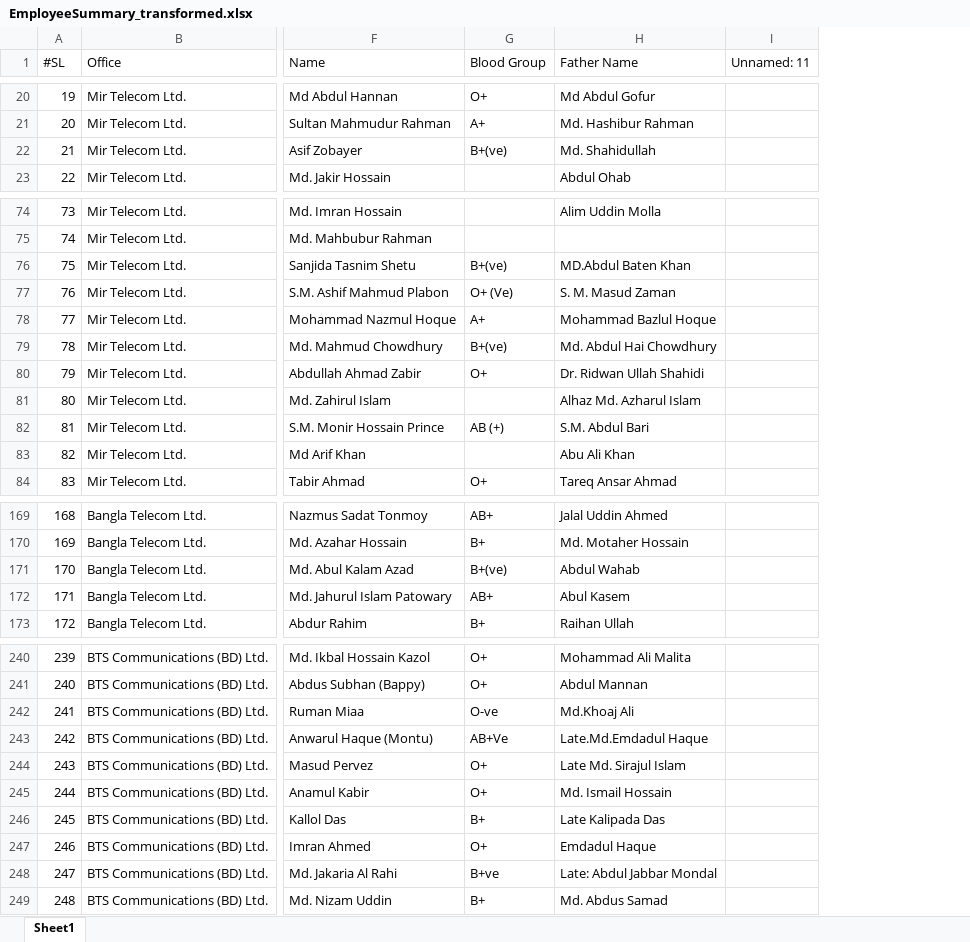
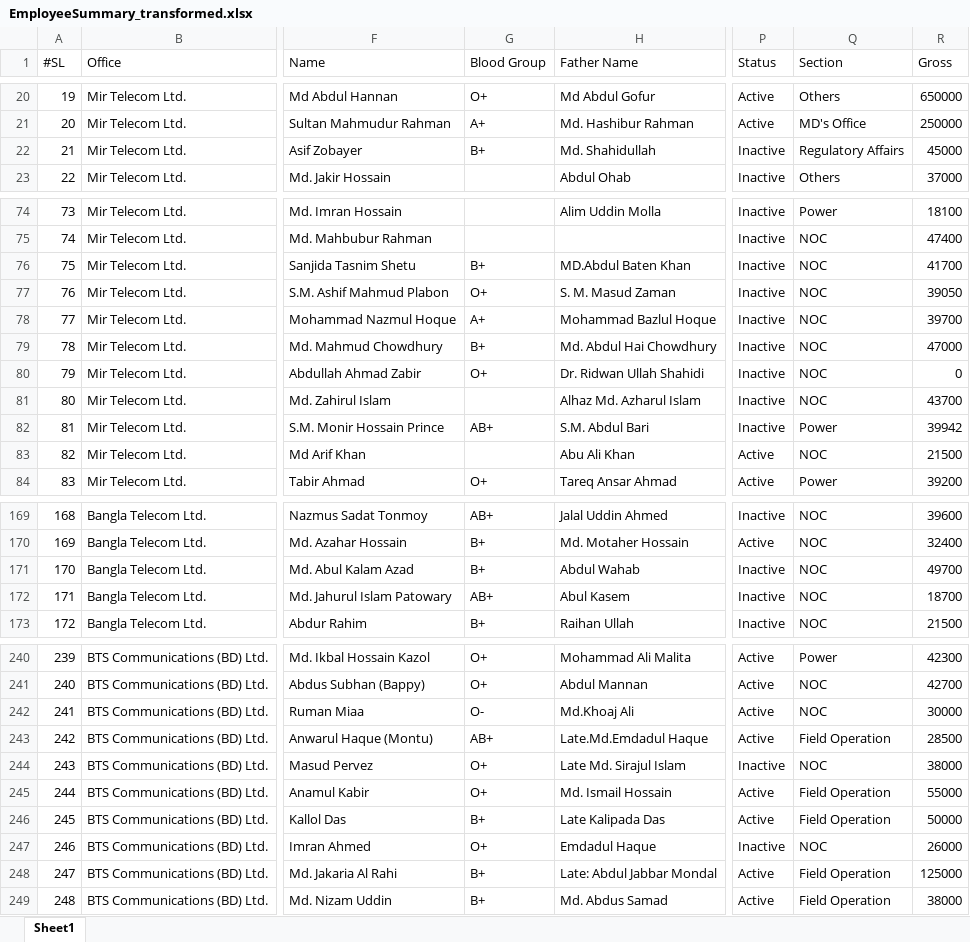
Before and after one commit to AfifRayhan/Mir-HR-Management-System, an Excel workbook: EmployeeSummary_transformed.xlsx, sheet Sheet1, drawn as a sheet; only a part is shown, gaps mark what is left out; values as stored, in another font and other column widths than the file's, no borders; removed rows and columns are numbered as before the commit, all else as after; the diff covers the shown part only; the diff names each change by its address in the sheet, - before the commit and + after, or states it on an @@ line.

```diff
--- a/EmployeeSummary_transformed.xlsx (sheet Sheet1)
+++ b/EmployeeSummary_transformed.xlsx (sheet Sheet1)
-column I (Unnamed: 11), empty
+column P (Status), rows 20-23: Active | Active | Inactive | Inactive; rows 74-84: Inactive | Inactive | Inactive | Inactive | Inactive | Inactive | Inactive | Inactive | Inactive | Active | Active; rows 169-173: Inactive | Active | Inactive | Inactive | Inactive; rows 240-249: Active | Active | Active | Active | Inactive | Active | Active | Inactive | Active | Active
+column Q (Section), rows 20-23: Others | MD's Office | Regulatory Affairs | Others; rows 74-84: Power | NOC | NOC | NOC | NOC | NOC | NOC | NOC | Power | NOC | Power; rows 169-173: all NOC; rows 240-249: Power | NOC | NOC | Field Operation | NOC | Field Operation | Field Operation | NOC | Field Operation | Field Operation
+column R (Gross), rows 20-23: 650000 | 250000 | 45000 | 37000; rows 74-84: 18100 | 47400 | 41700 | 39050 | 39700 | 47000 | 0 | 43700 | 39942 | 21500 | 39200; rows 169-173: 39600 | 32400 | 49700 | 18700 | 21500; rows 240-249: 42300 | 42700 | 30000 | 28500 | 38000 | 55000 | 50000 | 26000 | 125000 | 38000
-G22 (Blood Group): B+(ve)
+G22 (Blood Group): B+
-G76 (Blood Group): B+(ve)
+G76 (Blood Group): B+
-G77 (Blood Group): O+ (Ve)
+G77 (Blood Group): O+
-G79 (Blood Group): B+(ve)
+G79 (Blood Group): B+
-G82 (Blood Group): AB (+)
+G82 (Blood Group): AB+
-G171 (Blood Group): B+(ve)
+G171 (Blood Group): B+
-G242 (Blood Group): O-ve
+G242 (Blood Group): O-
-G243 (Blood Group): AB+Ve
+G243 (Blood Group): AB+
-G248 (Blood Group): B+ve
+G248 (Blood Group): B+
```
Also changed, not shown: 11 edited cells elsewhere in this sheet, 20 other files.
